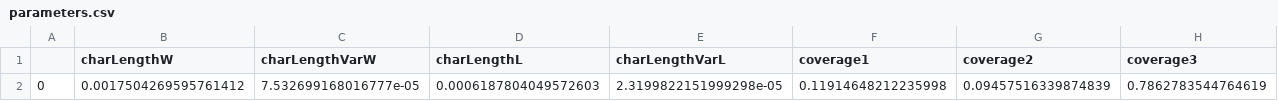
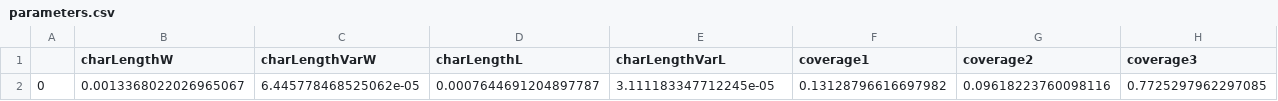
Before and after one commit to Matthew-Mullin/grapheneABC, a CSV file: Demo/Scanning/parameters.csv, drawn as a sheet; removed rows and columns are numbered as before the commit, all else as after; the diff names each change by its address in the sheet, - before the commit and + after, or states it on an @@ line.

```diff
--- a/Demo/Scanning/parameters.csv
+++ b/Demo/Scanning/parameters.csv
-row 2: 0 | 0.0017504269595761412 | 7.532699168016777e-05 | 0.0006187804049572603 | 2.3199822151999298e-05 | 0.11914648212235998 | 0.09457516339874839 | 0.7862783544764619
+row 2: 0 | 0.0013368022026965067 | 6.445778468525062e-05 | 0.0007644691204897787 | 3.111183347712245e-05 | 0.13128796616697982 | 0.09618223760098116 | 0.7725297962297085
```
Also changed, not shown: Demo/Generation/model0.csv, Demo/Scanning/model0.csv, 1 other file.
